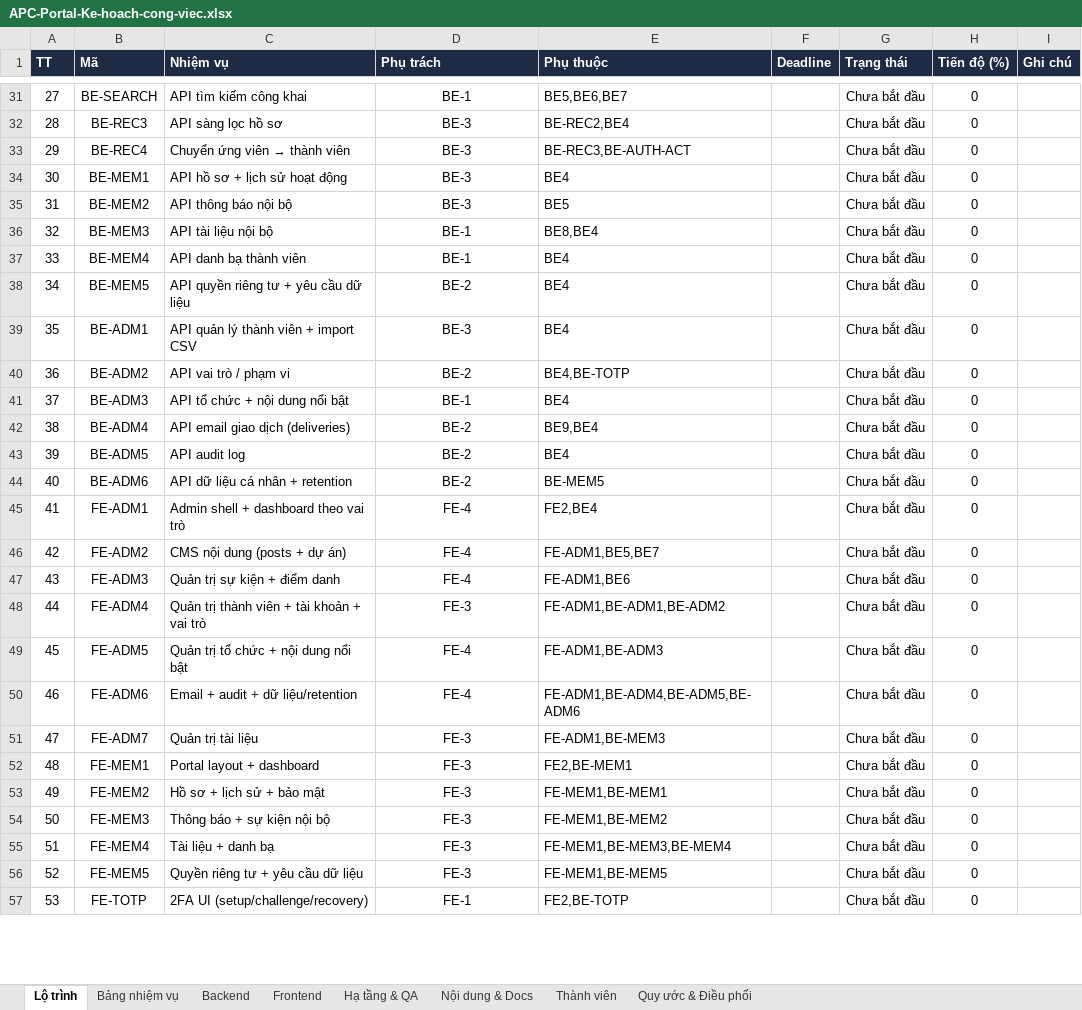
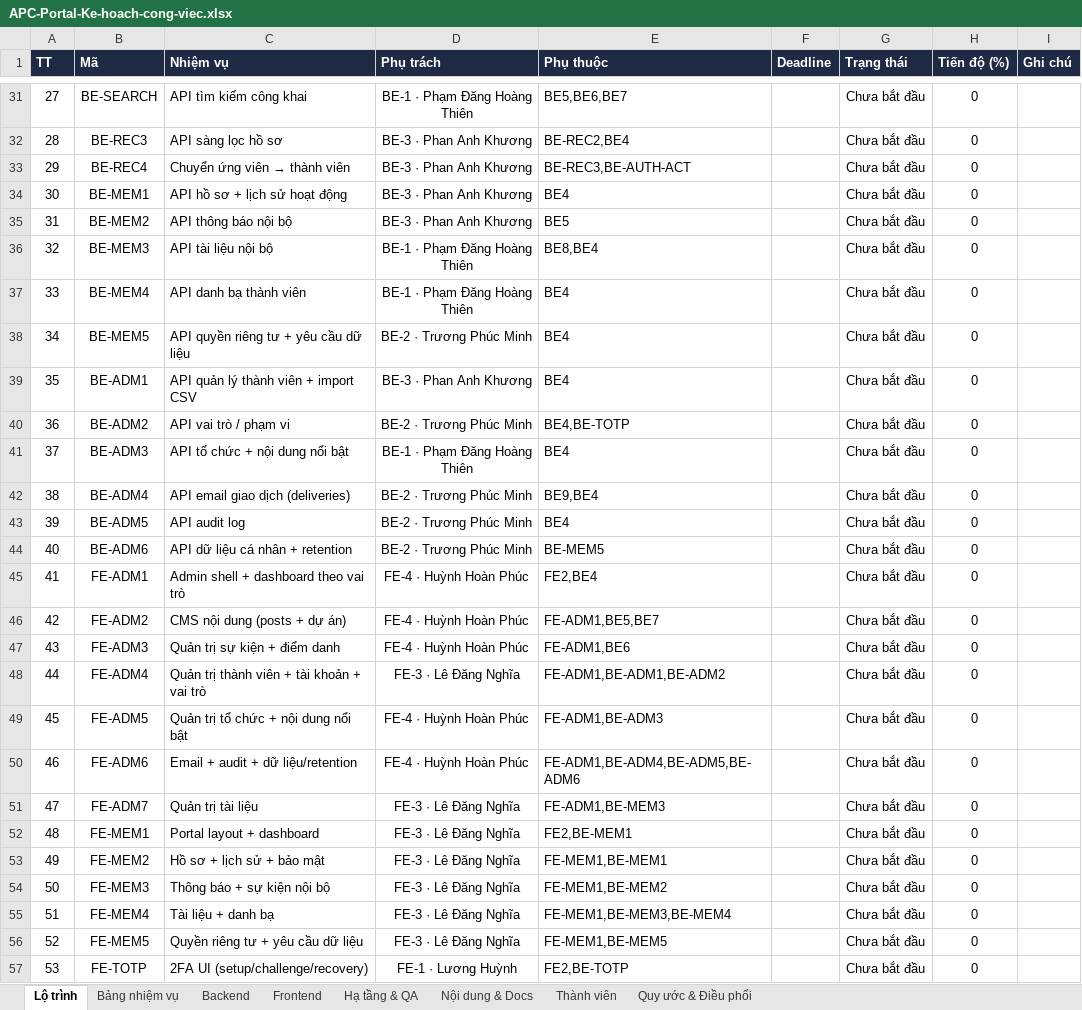
Before and after one commit to GrootTheDeveloper/apc-portal, an Excel workbook: APC-Portal-Ke-hoach-cong-viec.xlsx, sheet Lộ trình, drawn as a sheet; only a part is shown, gaps mark what is left out; values as stored, in another font and other column widths than the file's, no borders; conditional formats not drawn; the diff covers the shown part only; the diff names each change by its address in the sheet, - before the commit and + after, or states it on an @@ line.

```diff
--- a/APC-Portal-Ke-hoach-cong-viec.xlsx (sheet Lộ trình)
+++ b/APC-Portal-Ke-hoach-cong-viec.xlsx (sheet Lộ trình)
-D31 (Phụ trách): BE-1
+D31 (Phụ trách): BE-1 · Phạm Đăng Hoàng Thiên
-D32:D35 (Phụ trách): BE-3
+D32:D35 (Phụ trách): BE-3 · Phan Anh Khương
-D36:D37 (Phụ trách): BE-1
+D36:D37 (Phụ trách): BE-1 · Phạm Đăng Hoàng Thiên
-D38 (Phụ trách): BE-2
+D38 (Phụ trách): BE-2 · Trương Phúc Minh
-D39 (Phụ trách): BE-3
+D39 (Phụ trách): BE-3 · Phan Anh Khương
-D40 (Phụ trách): BE-2
+D40 (Phụ trách): BE-2 · Trương Phúc Minh
-D41 (Phụ trách): BE-1
+D41 (Phụ trách): BE-1 · Phạm Đăng Hoàng Thiên
-D42:D44 (Phụ trách): BE-2
+D42:D44 (Phụ trách): BE-2 · Trương Phúc Minh
-D45:D47 (Phụ trách): FE-4
+D45:D47 (Phụ trách): FE-4 · Huỳnh Hoàn Phúc
-D48 (Phụ trách): FE-3
+D48 (Phụ trách): FE-3 · Lê Đăng Nghĩa
-D49:D50 (Phụ trách): FE-4
+D49:D50 (Phụ trách): FE-4 · Huỳnh Hoàn Phúc
-D51:D56 (Phụ trách): FE-3
+D51:D56 (Phụ trách): FE-3 · Lê Đăng Nghĩa
-D57 (Phụ trách): FE-1
+D57 (Phụ trách): FE-1 · Lương Huỳnh
```
Also changed, not shown: 35 edited cells elsewhere in this sheet, sheet Bảng nhiệm vụ, sheet Thành viên.
